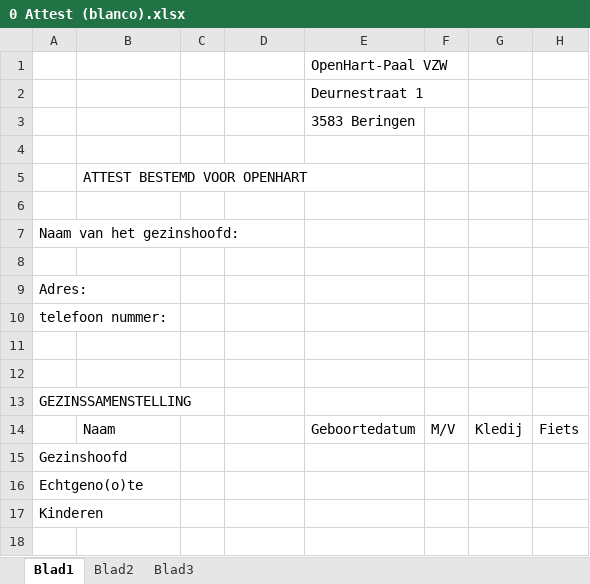
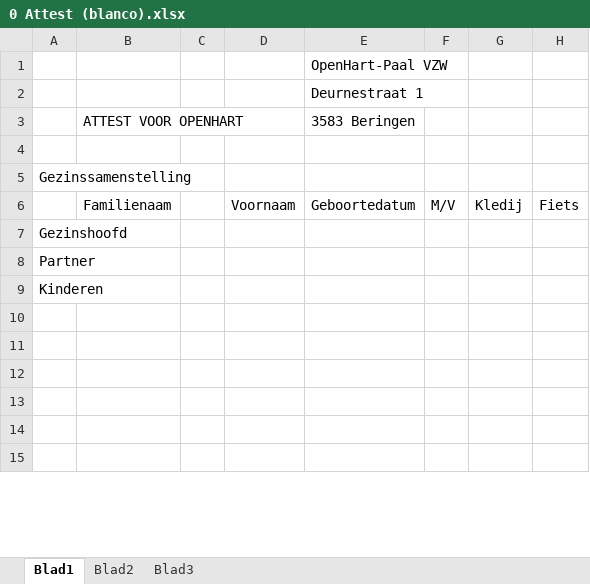
Before and after one commit to Benjamin-Robrechts/OpenHartPaal-website, an Excel workbook: resources/files/0 Attest (blanco).xlsx, sheet Blad1, drawn as a sheet; only a part is shown; the shorter side is filled out with more unchanged rows; values as stored, in another font and other column widths than the file's, no cell formats; charts and pictures not drawn; removed rows and columns are numbered as before the commit, all else as after; the diff covers the shown part only; the diff names each change by its address in the sheet, - before the commit and + after, or states it on an @@ line.

Commit message:
updated attest template

```diff
--- a/resources/files/0 Attest (blanco).xlsx (sheet Blad1)
+++ b/resources/files/0 Attest (blanco).xlsx (sheet Blad1)
-B3: (empty)
+B3: ATTEST VOOR OPENHART
-row 5:  | ATTEST BESTEMD VOOR OPENHART
-row 6: (empty)
-A5: Naam van het gezinshoofd:
+A5: Gezinssamenstelling
-row 8: (empty)
-row 9: Adres:
-row 10: telefoon nummer:
-row 11: (empty)
-row 12: (empty)
-row 13: GEZINSSAMENSTELLING
-B6 (ATTEST VOOR OPENHART): Naam
+B6 (ATTEST VOOR OPENHART): Familienaam
-D6: (empty)
+D6: Voornaam
-A8: Echtgeno(o)te
+A8: Partner
```
Also changed, not shown: 8 added rows, 5 removed rows and 5 edited cells elsewhere in this sheet, cell formats, charts or pictures.
